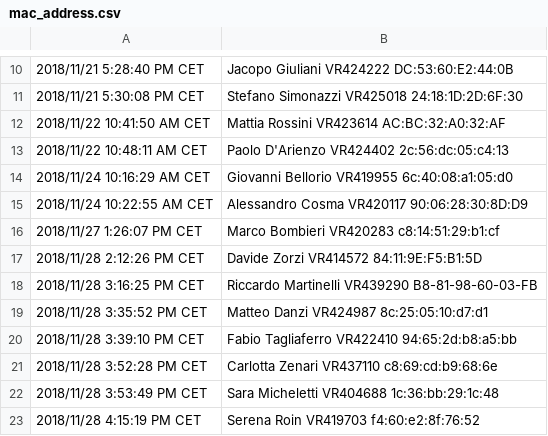
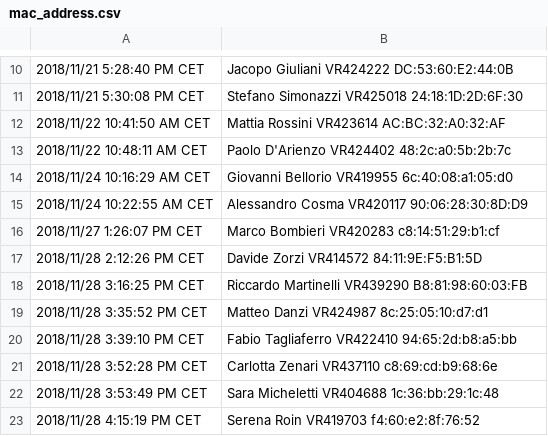
Before and after one commit to GiovanniBellorio/Frequency-Detection-Bluetooth, a CSV file: dumpedDb/add_users/mac_address.csv, drawn as a sheet; only a part is shown, gaps mark what is left out.

```diff
--- a/dumpedDb/add_users/mac_address.csv
+++ b/dumpedDb/add_users/mac_address.csv
@@ -12,3 +12,3 @@
 "2018/11/22 10:41:50 AM CET","Mattia Rossini VR423614 AC:BC:32:A0:32:AF"
-"2018/11/22 10:48:11 AM CET","Paolo D'Arienzo VR424402 2c:56:dc:05:c4:13"
+"2018/11/22 10:48:11 AM CET","Paolo D'Arienzo VR424402 48:2c:a0:5b:2b:7c"
 "2018/11/24 10:16:29 AM CET","Giovanni Bellorio VR419955 6c:40:08:a1:05:d0"
@@ -17,3 +17,3 @@
 "2018/11/28 2:12:26 PM CET","Davide Zorzi VR414572 84:11:9E:F5:B1:5D"
-"2018/11/28 3:16:25 PM CET","Riccardo Martinelli VR439290 B8-81-98-60-03-FB"
+"2018/11/28 3:16:25 PM CET","Riccardo Martinelli VR439290 B8:81:98:60:03:FB"
 "2018/11/28 3:35:52 PM CET","Matteo Danzi VR424987 8c:25:05:10:d7:d1"
```
Also changed, not shown: 1 other file.
